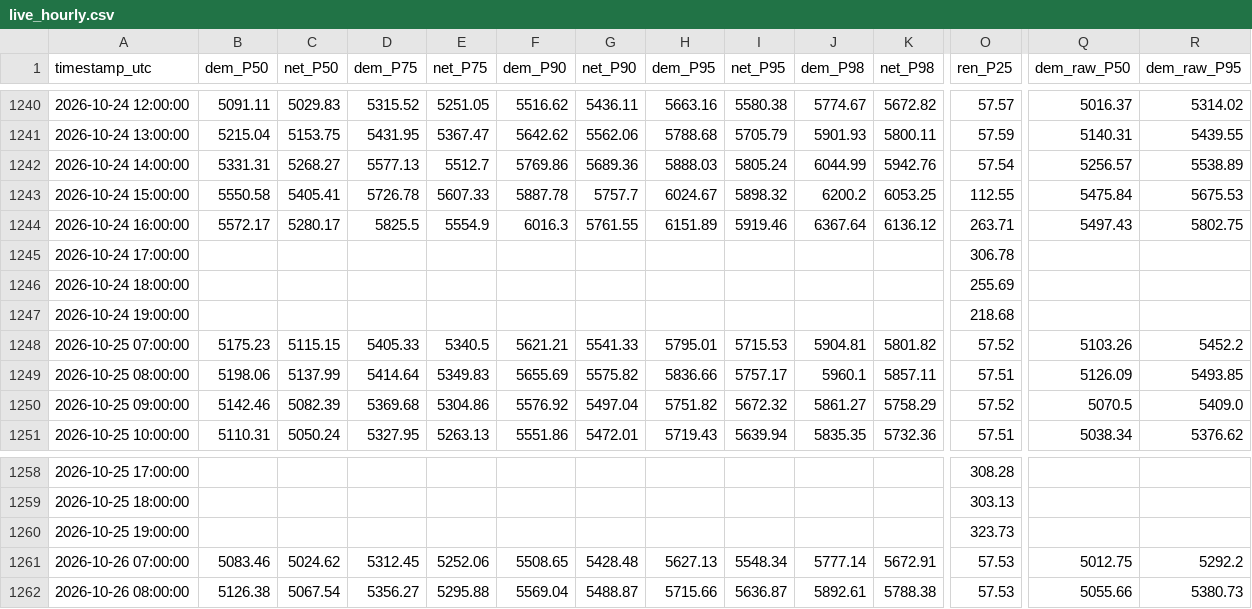
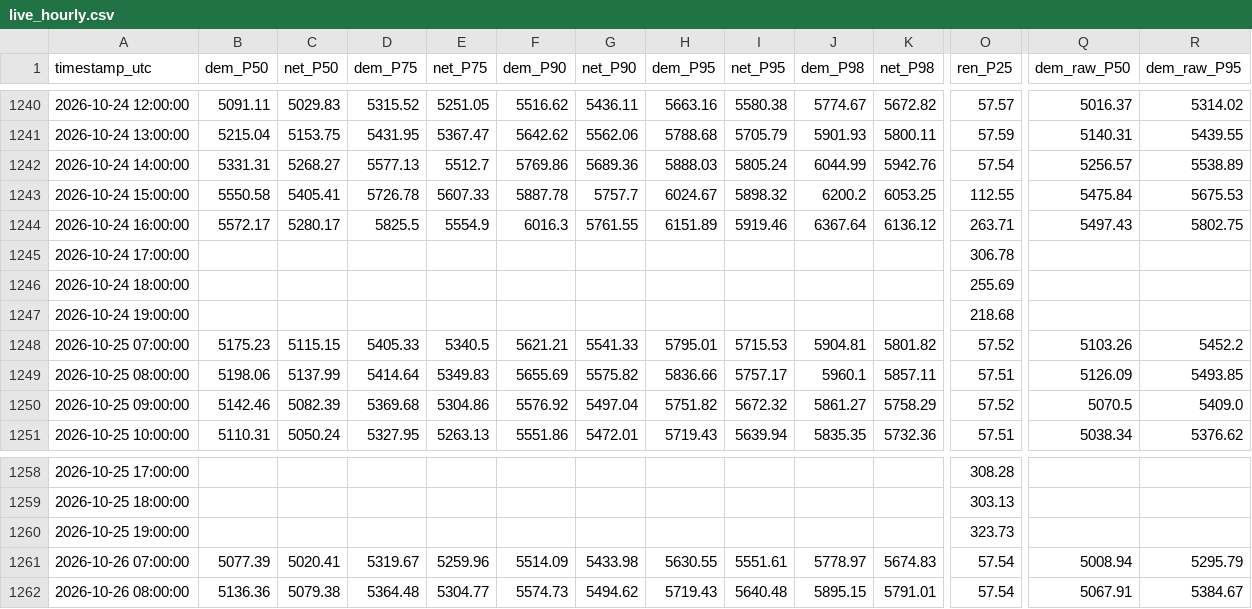
Before and after one commit to RendellRich/maya-forecasting-v2, a CSV file: live/live_hourly.csv, drawn as a sheet; only a part is shown, gaps mark what is left out; the diff covers the shown part only; the diff names each change by its address in the sheet, - before the commit and + after, or states it on an @@ line.

```diff
--- a/live/live_hourly.csv
+++ b/live/live_hourly.csv
-B1261 (dem_P50): 5083.46
+B1261 (dem_P50): 5077.39
-C1261 (net_P50): 5024.62
+C1261 (net_P50): 5020.41
-D1261 (dem_P75): 5312.45
+D1261 (dem_P75): 5319.67
-E1261 (net_P75): 5252.06
+E1261 (net_P75): 5259.96
-F1261 (dem_P90): 5508.65
+F1261 (dem_P90): 5514.09
-G1261 (net_P90): 5428.48
+G1261 (net_P90): 5433.98
-H1261 (dem_P95): 5627.13
+H1261 (dem_P95): 5630.55
-I1261 (net_P95): 5548.34
+I1261 (net_P95): 5551.61
-J1261 (dem_P98): 5777.14
+J1261 (dem_P98): 5778.97
-K1261 (net_P98): 5672.91
+K1261 (net_P98): 5674.83
-O1261:O1262 (ren_P25): 57.53
+O1261:O1262 (ren_P25): 57.54
-Q1261 (dem_raw_P50): 5012.75
+Q1261 (dem_raw_P50): 5008.94
-R1261 (dem_raw_P95): 5292.2
+R1261 (dem_raw_P95): 5295.79
-B1262 (dem_P50): 5126.38
+B1262 (dem_P50): 5136.36
-C1262 (net_P50): 5067.54
+C1262 (net_P50): 5079.38
-D1262 (dem_P75): 5356.27
+D1262 (dem_P75): 5364.48
-E1262 (net_P75): 5295.88
+E1262 (net_P75): 5304.77
-F1262 (dem_P90): 5569.04
+F1262 (dem_P90): 5574.73
-G1262 (net_P90): 5488.87
+G1262 (net_P90): 5494.62
-H1262 (dem_P95): 5715.66
+H1262 (dem_P95): 5719.43
-I1262 (net_P95): 5636.87
+I1262 (net_P95): 5640.48
-J1262 (dem_P98): 5892.61
+J1262 (dem_P98): 5895.15
-K1262 (net_P98): 5788.38
+K1262 (net_P98): 5791.01
-Q1262 (dem_raw_P50): 5055.66
+Q1262 (dem_raw_P50): 5067.91
-R1262 (dem_raw_P95): 5380.73
+R1262 (dem_raw_P95): 5384.67
```
Also changed, not shown: 1 added row and 149 edited cells elsewhere in this file, app/data/savings_ci.csv, app/data/strategy_results.csv, 9 other files.
